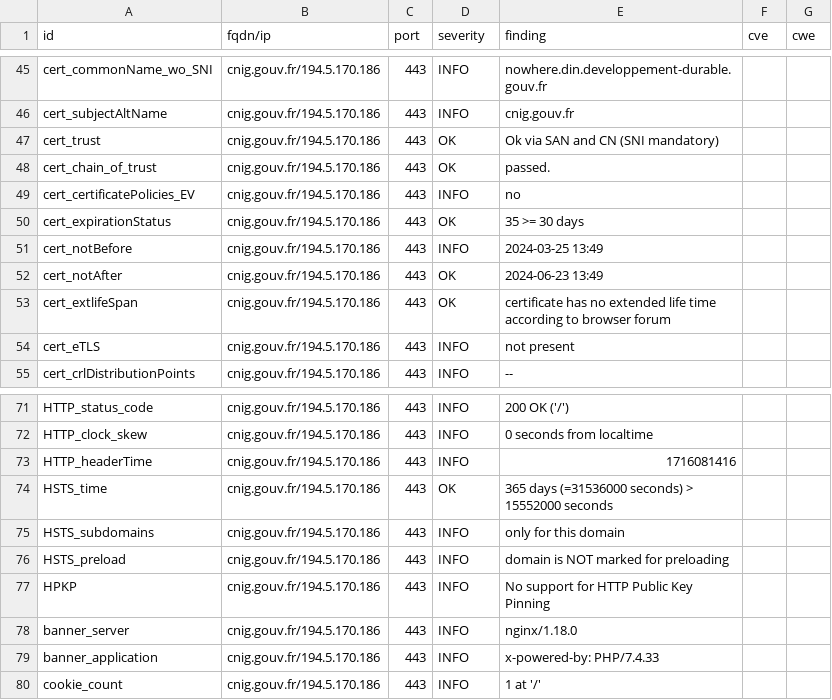
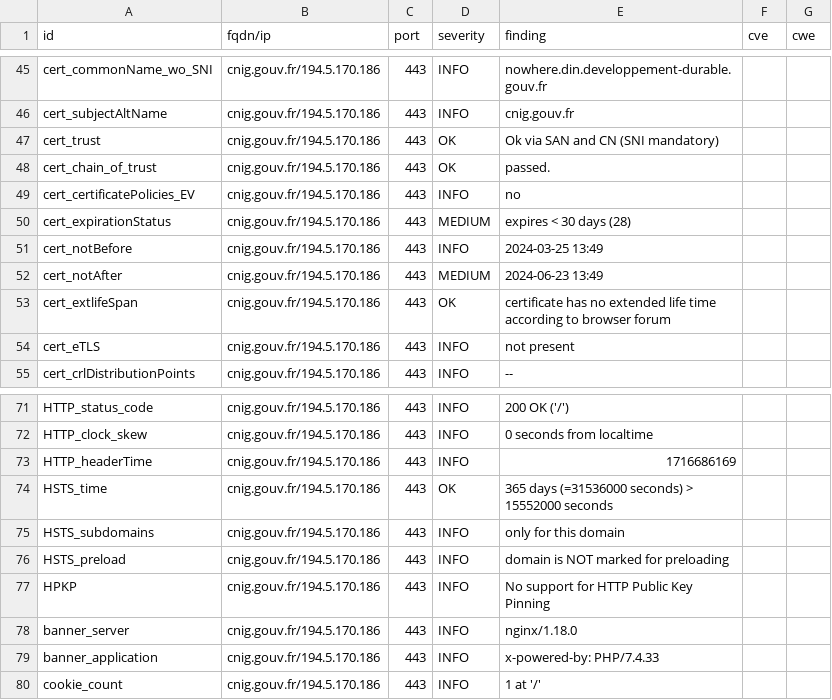
Before and after one commit to MTES-MCT/CGDD-BUN, a CSV file: results/aHR0cDovL2NuaWcuZ291di5mcg==/testssl.csv, drawn as a sheet; only a part is shown, gaps mark what is left out.

```diff
--- a/results/aHR0cDovL2NuaWcuZ291di5mcg==/testssl.csv
+++ b/results/aHR0cDovL2NuaWcuZ291di5mcg==/testssl.csv
@@ -49,5 +49,5 @@
 "cert_certificatePolicies_EV","cnig.gouv.fr/194.5.170.186","443","INFO","no","",""
-"cert_expirationStatus","cnig.gouv.fr/194.5.170.186","443","OK","35 >= 30 days","",""
+"cert_expirationStatus","cnig.gouv.fr/194.5.170.186","443","MEDIUM","expires < 30 days (28)","",""
 "cert_notBefore","cnig.gouv.fr/194.5.170.186","443","INFO","2024-03-25 13:49","",""
-"cert_notAfter","cnig.gouv.fr/194.5.170.186","443","OK","2024-06-23 13:49","",""
+"cert_notAfter","cnig.gouv.fr/194.5.170.186","443","MEDIUM","2024-06-23 13:49","",""
 "cert_extlifeSpan","cnig.gouv.fr/194.5.170.186","443","OK","certificate has no extended life time according to browser forum","",""
@@ -72,3 +72,3 @@
 "HTTP_clock_skew","cnig.gouv.fr/194.5.170.186","443","INFO","0 seconds from localtime","",""
-"HTTP_headerTime","cnig.gouv.fr/194.5.170.186","443","INFO","1716081416","",""
+"HTTP_headerTime","cnig.gouv.fr/194.5.170.186","443","INFO","1716686169","",""
 "HSTS_time","cnig.gouv.fr/194.5.170.186","443","OK","365 days (=31536000 seconds) > 15552000 seconds","",""
```
Also changed, not shown: 8 other files.
